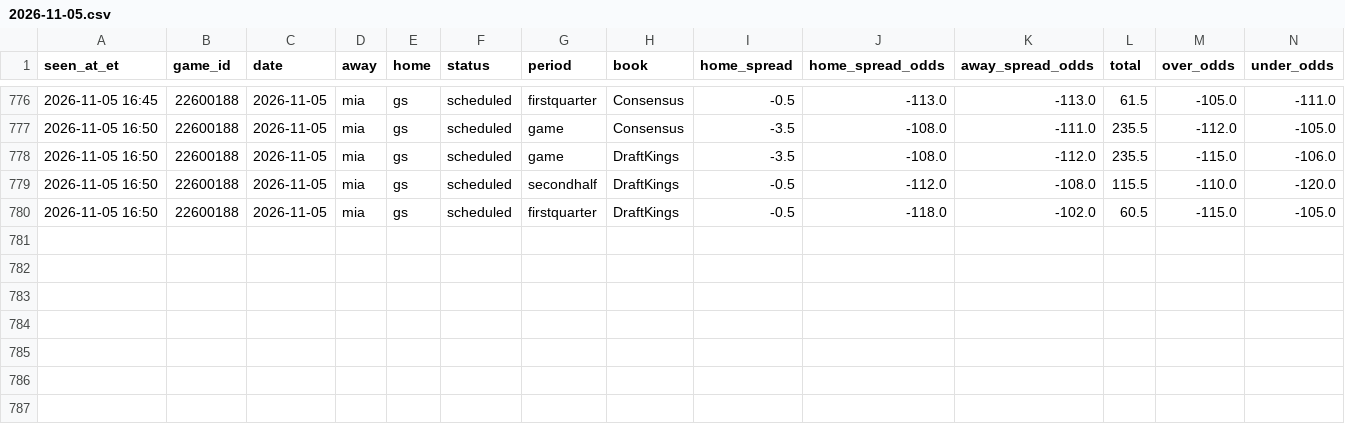
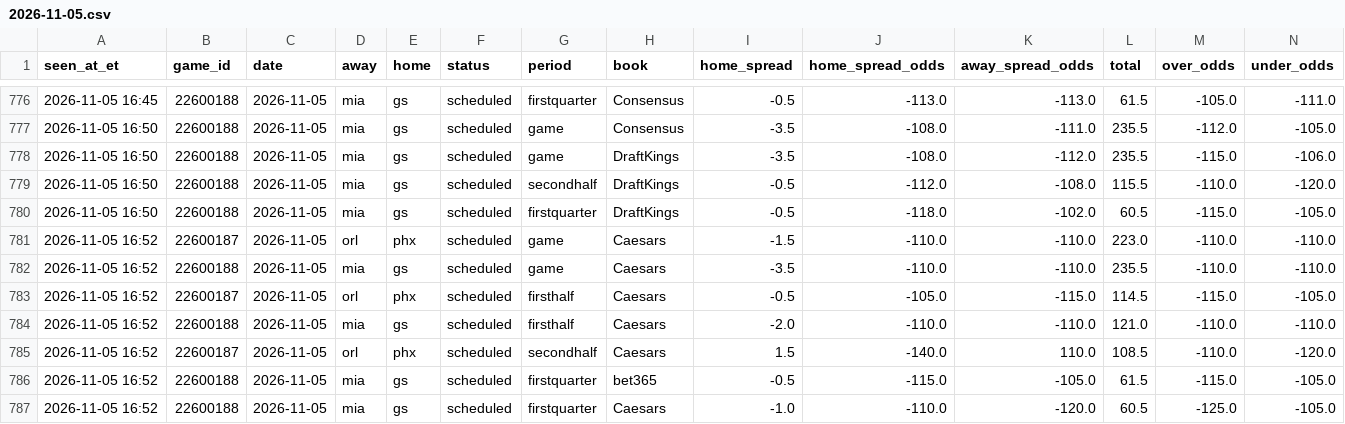
Before and after one commit to JeffreyD24/nba-mixed-model, a CSV file: research/periods/2026-11-05.csv, drawn as a sheet; only a part is shown, gaps mark what is left out; rows hold the shown columns only; the diff names each change by its address in the sheet, - before the commit and + after, or states it on an @@ line.

```diff
--- a/research/periods/2026-11-05.csv
+++ b/research/periods/2026-11-05.csv
+row 781: 2026-11-05 16:52 | 22600187 | 2026-11-05 | orl | phx | scheduled | game | Caesars | -1.5 | -110.0 | -110.0 | 223.0 | -110.0 | -110.0
+row 782: 2026-11-05 16:52 | 22600188 | 2026-11-05 | mia | gs | scheduled | game | Caesars | -3.5 | -110.0 | -110.0 | 235.5 | -110.0 | -110.0
+row 783: 2026-11-05 16:52 | 22600187 | 2026-11-05 | orl | phx | scheduled | firsthalf | Caesars | -0.5 | -105.0 | -115.0 | 114.5 | -115.0 | -105.0
+row 784: 2026-11-05 16:52 | 22600188 | 2026-11-05 | mia | gs | scheduled | firsthalf | Caesars | -2.0 | -110.0 | -110.0 | 121.0 | -110.0 | -110.0
+row 785: 2026-11-05 16:52 | 22600187 | 2026-11-05 | orl | phx | scheduled | secondhalf | Caesars | 1.5 | -140.0 | 110.0 | 108.5 | -110.0 | -120.0
+row 786: 2026-11-05 16:52 | 22600188 | 2026-11-05 | mia | gs | scheduled | firstquarter | bet365 | -0.5 | -115.0 | -105.0 | 61.5 | -115.0 | -105.0
+row 787: 2026-11-05 16:52 | 22600188 | 2026-11-05 | mia | gs | scheduled | firstquarter | Caesars | -1.0 | -110.0 | -120.0 | 60.5 | -125.0 | -105.0
```
Also changed, not shown: research/polymarket/2026-11-06.csv, research/polymarket/2026-11-07.csv, 22 other files.
